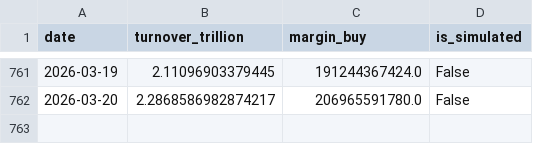
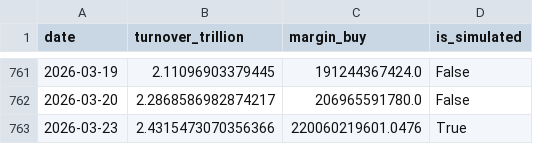
Before and after one commit to mountainguan/Chanlun_Tutor, a CSV file: data/market_sentiment_cache.csv, drawn as a sheet; only a part is shown, gaps mark what is left out; the diff names each change by its address in the sheet, - before the commit and + after, or states it on an @@ line.

```diff
--- a/data/market_sentiment_cache.csv
+++ b/data/market_sentiment_cache.csv
+row 763: 2026-03-23 | 2.4315473070356366 | 220060219601.0476 | True
```
Also changed, not shown: 6 other files.
